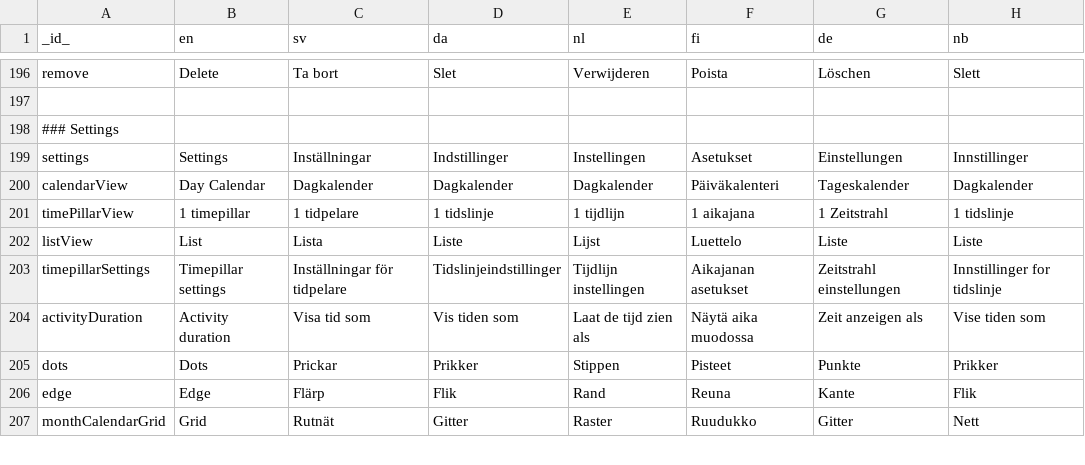
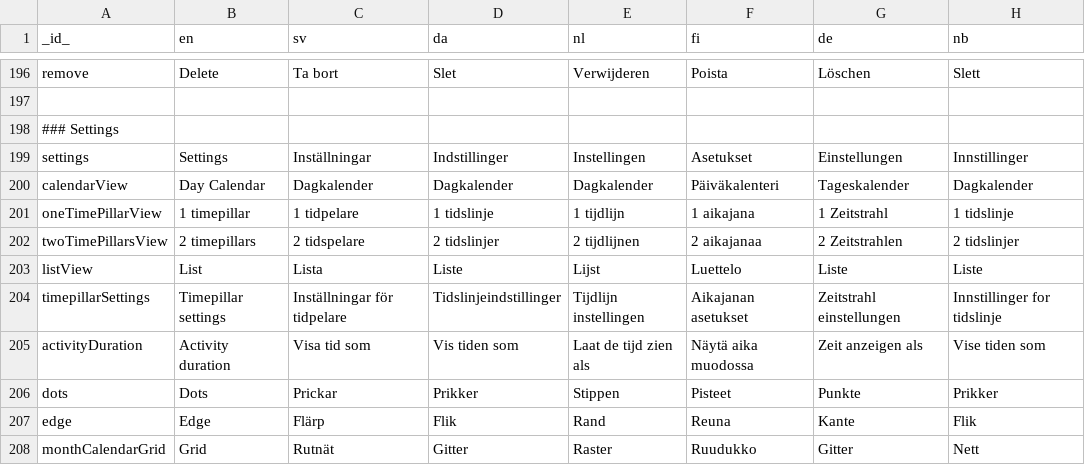
Before and after one commit to abilia/system_settings_editor, a TSV file: lib/i18n/translations.tsv, drawn as a sheet; only a part is shown, gaps mark what is left out.

Commit message:
SGC-348 Adding eyebutton selector for two timepillars

```diff
--- a/lib/i18n/translations.tsv
+++ b/lib/i18n/translations.tsv
@@ -200,3 +200,4 @@ settings	Settings	Inställningar	Indstillinger	Instellingen	Asetukset	Einstellun
 calendarView	Day Calendar	Dagkalender	Dagkalender	Dagkalender	Päiväkalenteri	Tageskalender	Dagkalender
-timePillarView	1 timepillar	1 tidpelare	1 tidslinje	1 tijdlijn	1 aikajana	1 Zeitstrahl	1 tidslinje
+oneTimePillarView	1 timepillar	1 tidpelare	1 tidslinje	1 tijdlijn	1 aikajana	1 Zeitstrahl	1 tidslinje
+twoTimePillarsView	2 timepillars	2 tidspelare	2 tidslinjer	2 tijdlijnen	2 aikajanaa	2 Zeitstrahlen	2 tidslinjer
 listView	List	Lista	Liste	Lijst	Luettelo	Liste	Liste
```
Also changed, not shown: 13 other files.
